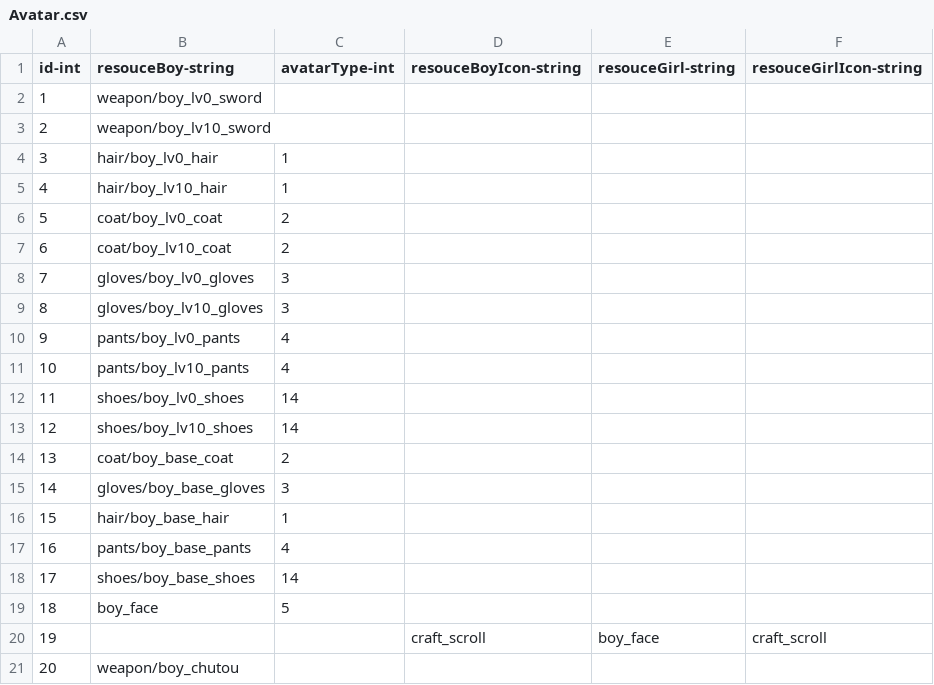
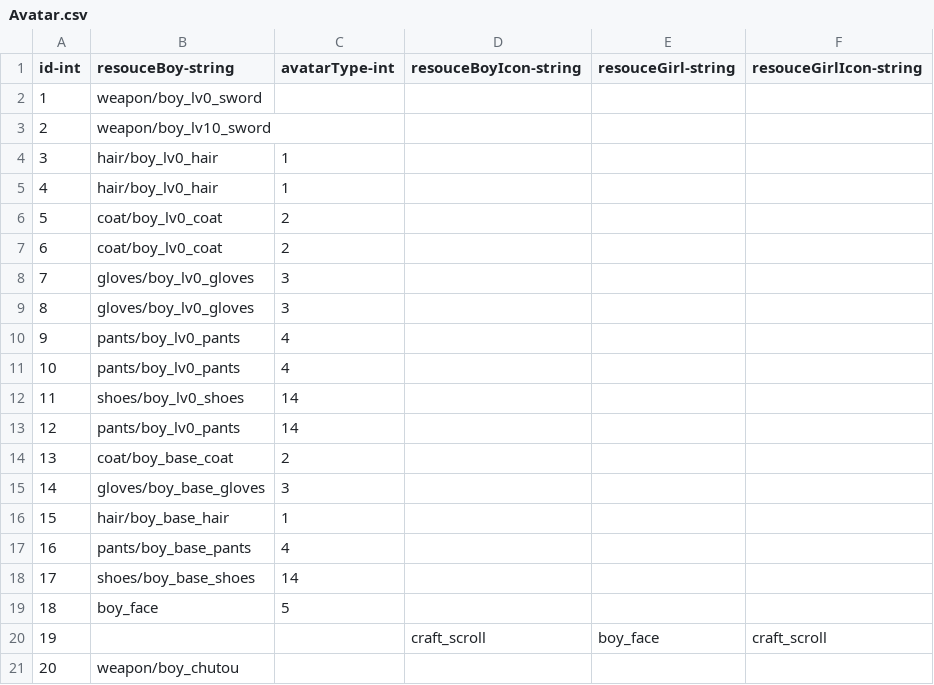
Before and after one commit to qqoo6789/shared-unity-core, a CSV file: Res/DataTable/Csv/Avatar.csv, drawn as a sheet.

```diff
--- a/Res/DataTable/Csv/Avatar.csv
+++ b/Res/DataTable/Csv/Avatar.csv
@@ -4,11 +4,11 @@ id-int,resouceBoy-string,avatarType-int,resouceBoyIcon-string,resouceGirl-string
 3,hair/boy_lv0_hair,1,,,
-4,hair/boy_lv10_hair,1,,,
+4,hair/boy_lv0_hair,1,,,
 5,coat/boy_lv0_coat,2,,,
-6,coat/boy_lv10_coat,2,,,
+6,coat/boy_lv0_coat,2,,,
 7,gloves/boy_lv0_gloves,3,,,
-8,gloves/boy_lv10_gloves,3,,,
+8,gloves/boy_lv0_gloves,3,,,
 9,pants/boy_lv0_pants,4,,,
-10,pants/boy_lv10_pants,4,,,
+10,pants/boy_lv0_pants,4,,,
 11,shoes/boy_lv0_shoes,14,,,
-12,shoes/boy_lv10_shoes,14,,,
+12,pants/boy_lv0_pants,14,,,
 13,coat/boy_base_coat,2,,,
```
Also changed, not shown: Res/DataTable/Csv/Monster.csv, Res/DataTable/Csv/Recipes.csv, 3 other files.
